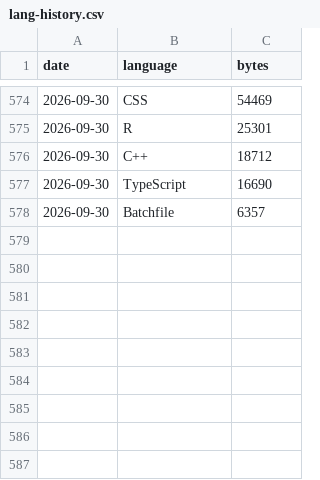
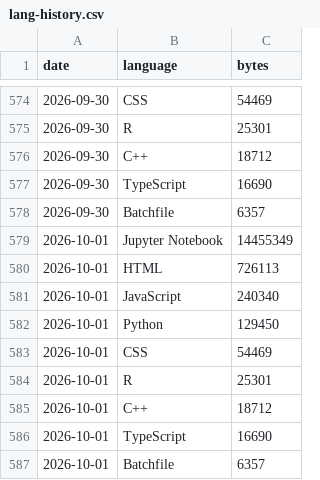
Before and after one commit to vpoonyak/vpoonyak, a CSV file: data/lang-history.csv, drawn as a sheet; only a part is shown, gaps mark what is left out; the diff names each change by its address in the sheet, - before the commit and + after, or states it on an @@ line.

```diff
--- a/data/lang-history.csv
+++ b/data/lang-history.csv
+row 579: 2026-10-01 | Jupyter Notebook | 14455349
+row 580: 2026-10-01 | HTML | 726113
+row 581: 2026-10-01 | JavaScript | 240340
+row 582: 2026-10-01 | Python | 129450
+row 583: 2026-10-01 | CSS | 54469
+row 584: 2026-10-01 | R | 25301
+row 585: 2026-10-01 | C++ | 18712
+row 586: 2026-10-01 | TypeScript | 16690
+row 587: 2026-10-01 | Batchfile | 6357
```
Also changed, not shown: data/stats-history.csv, 2 other files.
